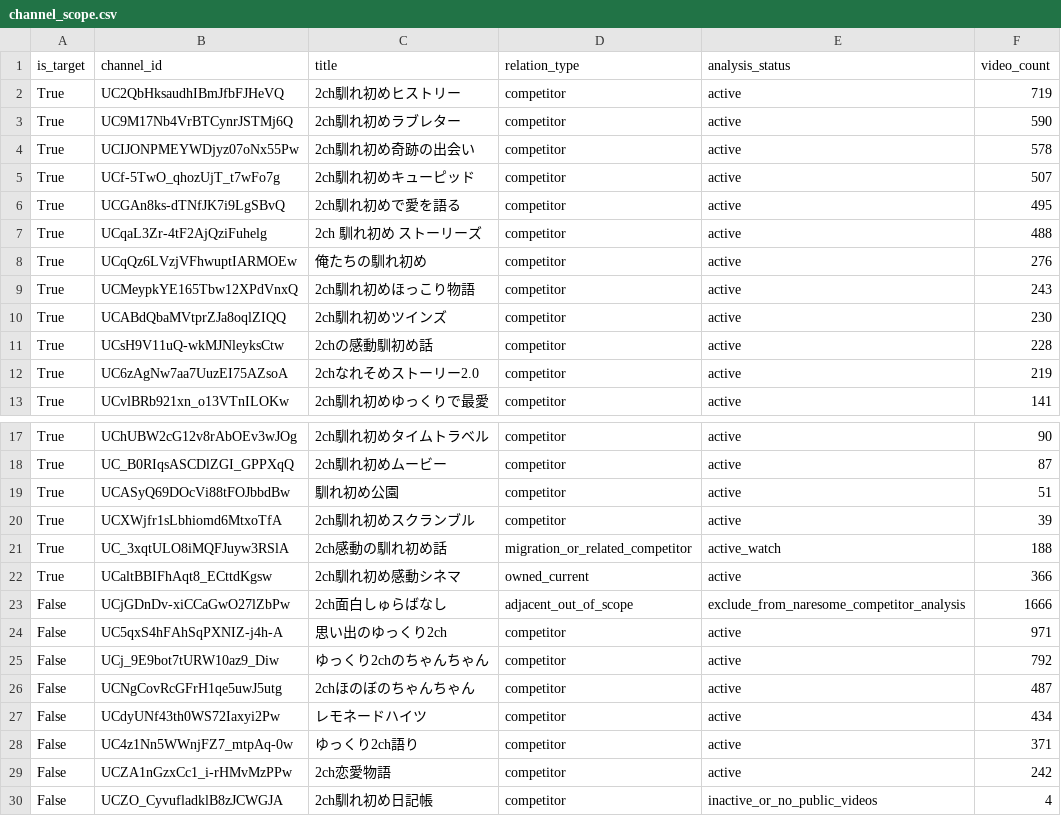
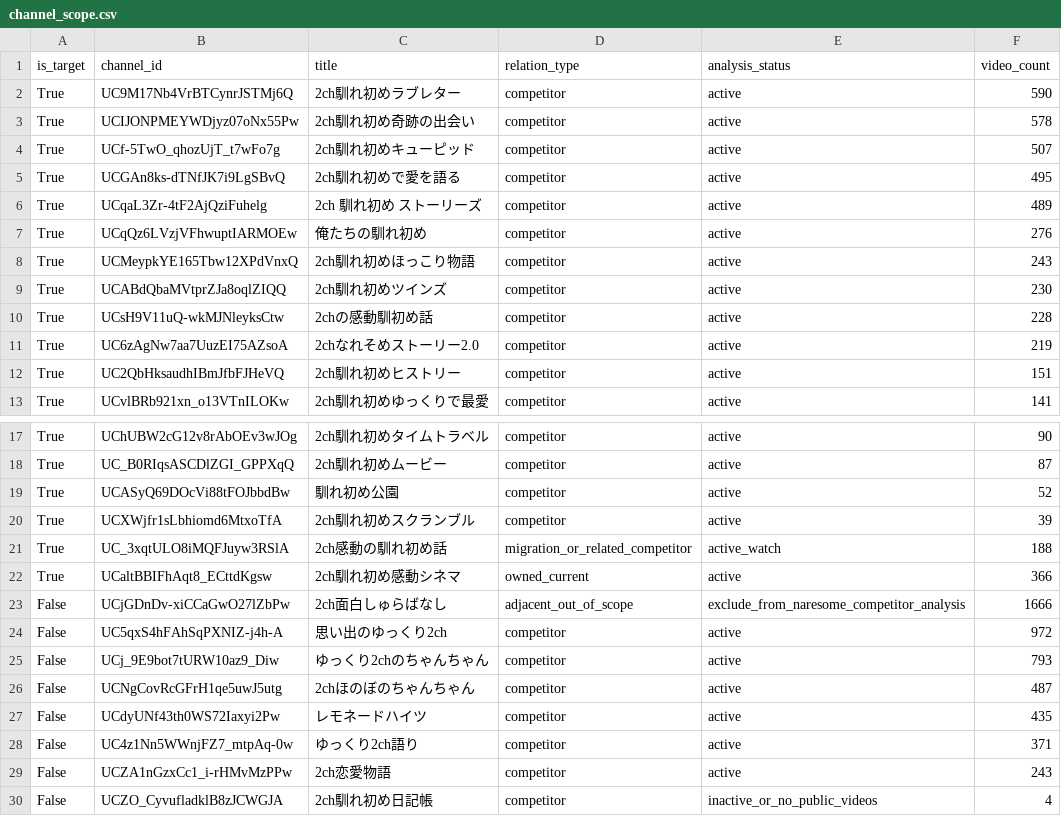
Before and after one commit to japonismy/naresome-kikaku-research, a CSV file: reports/channel_scope.csv, drawn as a sheet; only a part is shown, gaps mark what is left out.

```diff
--- a/reports/channel_scope.csv
+++ b/reports/channel_scope.csv
@@ -1,3 +1,2 @@
 is_target,channel_id,title,relation_type,analysis_status,video_count
-True,UC2QbHksaudhIBmJfbFJHeVQ,2ch馴れ初めヒストリー,competitor,active,719
 True,UC9M17Nb4VrBTCynrJSTMj6Q,2ch馴れ初めラブレター,competitor,active,590
@@ -6,3 +5,3 @@ True,UCf-5TwO_qhozUjT_t7wFo7g,2ch馴れ初めキューピッド,competitor,activ
 True,UCGAn8ks-dTNfJK7i9LgSBvQ,2ch馴れ初めで愛を語る,competitor,active,495
-True,UCqaL3Zr-4tF2AjQziFuhelg,2ch 馴れ初め ストーリーズ,competitor,active,488
+True,UCqaL3Zr-4tF2AjQziFuhelg,2ch 馴れ初め ストーリーズ,competitor,active,489
 True,UCqQz6LVzjVFhwuptIARMOEw,俺たちの馴れ初め,competitor,active,276
@@ -12,2 +11,3 @@ True,UCsH9V11uQ-wkMJNleyksCtw,2chの感動馴初め話,competitor,active,228
 True,UC6zAgNw7aa7UuzEI75AZsoA,2chなれそめストーリー2.0,competitor,active,219
+True,UC2QbHksaudhIBmJfbFJHeVQ,2ch馴れ初めヒストリー,competitor,active,151
 True,UCvlBRb921xn_o13VTnILOKw,2ch馴れ初めゆっくりで最愛,competitor,active,141
@@ -18,3 +18,3 @@ True,UChUBW2cG12v8rAbOEv3wJOg,2ch馴れ初めタイムトラベル,competitor,ac
 True,UC_B0RIqsASCDlZGI_GPPXqQ,2ch馴れ初めムービー,competitor,active,87
-True,UCASyQ69DOcVi88tFOJbbdBw,馴れ初め公園,competitor,active,51
+True,UCASyQ69DOcVi88tFOJbbdBw,馴れ初め公園,competitor,active,52
 True,UCXWjfr1sLbhiomd6MtxoTfA,2ch馴れ初めスクランブル,competitor,active,39
@@ -23,8 +23,8 @@ True,UCaltBBIFhAqt8_ECttdKgsw,2ch馴れ初め感動シネマ,owned_current,activ
 False,UCjGDnDv-xiCCaGwO27lZbPw,2ch面白しゅらばなし,adjacent_out_of_scope,exclude_from_naresome_competitor_analysis,1666
-False,UC5qxS4hFAhSqPXNIZ-j4h-A,思い出のゆっくり2ch,competitor,active,971
-False,UCj_9E9bot7tURW10az9_Diw,ゆっくり2chのちゃんちゃん,competitor,active,792
+False,UC5qxS4hFAhSqPXNIZ-j4h-A,思い出のゆっくり2ch,competitor,active,972
+False,UCj_9E9bot7tURW10az9_Diw,ゆっくり2chのちゃんちゃん,competitor,active,793
 False,UCNgCovRcGFrH1qe5uwJ5utg,2chほのぼのちゃんちゃん,competitor,active,487
-False,UCdyUNf43th0WS72Iaxyi2Pw,レモネードハイツ,competitor,active,434
+False,UCdyUNf43th0WS72Iaxyi2Pw,レモネードハイツ,competitor,active,435
 False,UC4z1Nn5WWnjFZ7_mtpAq-0w,ゆっくり2ch語り,competitor,active,371
-False,UCZA1nGzxCc1_i-rHMvMzPPw,2ch恋愛物語,competitor,active,242
+False,UCZA1nGzxCc1_i-rHMvMzPPw,2ch恋愛物語,competitor,active,243
 False,UCZO_CyvufladklB8zJCWGJA,2ch馴れ初め日記帳,competitor,inactive_or_no_public_videos,4
```
Also changed, not shown: reports/thumbnail_text_missing.csv, 3 other files.
